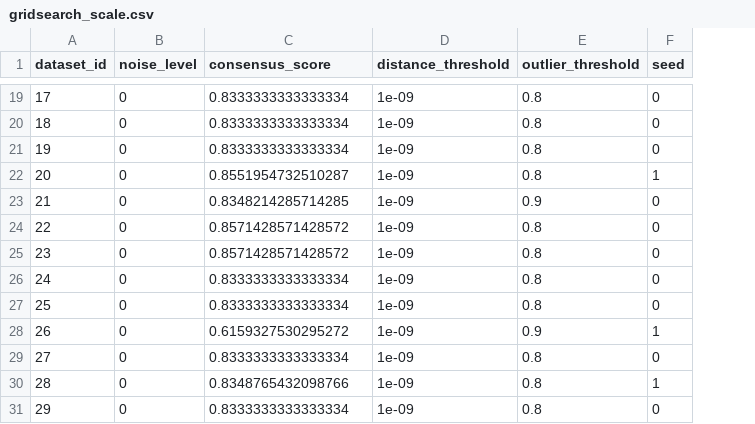
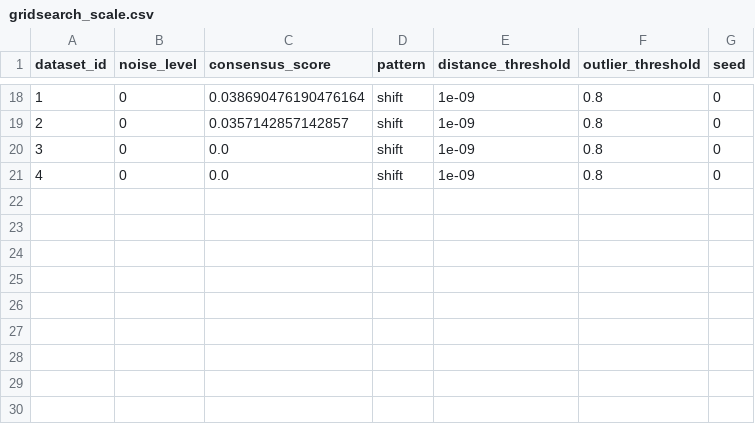
Before and after one commit to rob-lepore/bk-medoids, a CSV file: results/model_selection/noise_0/gridsearch_scale.csv, drawn as a sheet; only a part is shown, gaps mark what is left out; removed rows and columns are numbered as before the commit, all else as after; the diff covers the shown part only; the diff names each change by its address in the sheet, - before the commit and + after, or states it on an @@ line.

```diff
--- a/results/model_selection/noise_0/gridsearch_scale.csv
+++ b/results/model_selection/noise_0/gridsearch_scale.csv
+column D (pattern), rows 18-21: all shift
-A18 (dataset_id): 17
+A18 (dataset_id): 1
-C18 (consensus_score): 0.8333333333333334
+C18 (consensus_score): 0.038690476190476164
-A19 (dataset_id): 18
+A19 (dataset_id): 2
-C19 (consensus_score): 0.8333333333333334
+C19 (consensus_score): 0.0357142857142857
-A20 (dataset_id): 19
+A20 (dataset_id): 3
-C20 (consensus_score): 0.8333333333333334
+C20 (consensus_score): 0.0
-row 22: 20 | 0 | 0.8551954732510287 | 1e-09 | 0.8 | 1
-row 23: 21 | 0 | 0.8348214285714285 | 1e-09 | 0.9 | 0
-A21 (dataset_id): 22
+A21 (dataset_id): 4
-C21 (consensus_score): 0.8571428571428572
+C21 (consensus_score): 0.0
-row 25: 23 | 0 | 0.8571428571428572 | 1e-09 | 0.8 | 0
-row 26: 24 | 0 | 0.8333333333333334 | 1e-09 | 0.8 | 0
-row 27: 25 | 0 | 0.8333333333333334 | 1e-09 | 0.8 | 0
-row 28: 26 | 0 | 0.6159327530295272 | 1e-09 | 0.9 | 1
-row 29: 27 | 0 | 0.8333333333333334 | 1e-09 | 0.8 | 0
-row 30: 28 | 0 | 0.8348765432098766 | 1e-09 | 0.8 | 1
-row 31: 29 | 0 | 0.8333333333333334 | 1e-09 | 0.8 | 0
```
Also changed, not shown: 2 added rows, 3 removed rows and 31 edited cells elsewhere in this file, results/model_selection/noise_0/gridsearch_shift.csv, results/model_selection/noise_1/gridsearch_scale.csv, 27 other files.
